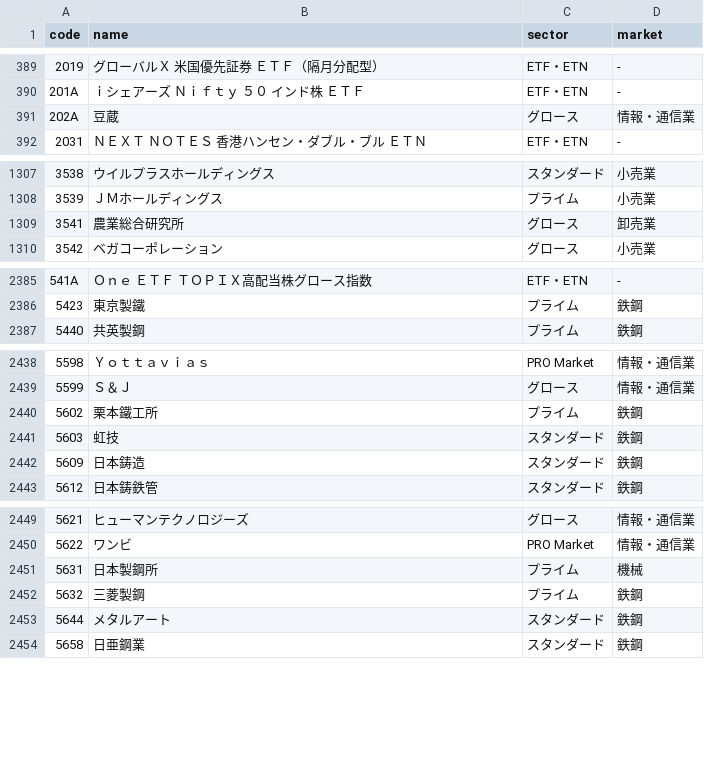
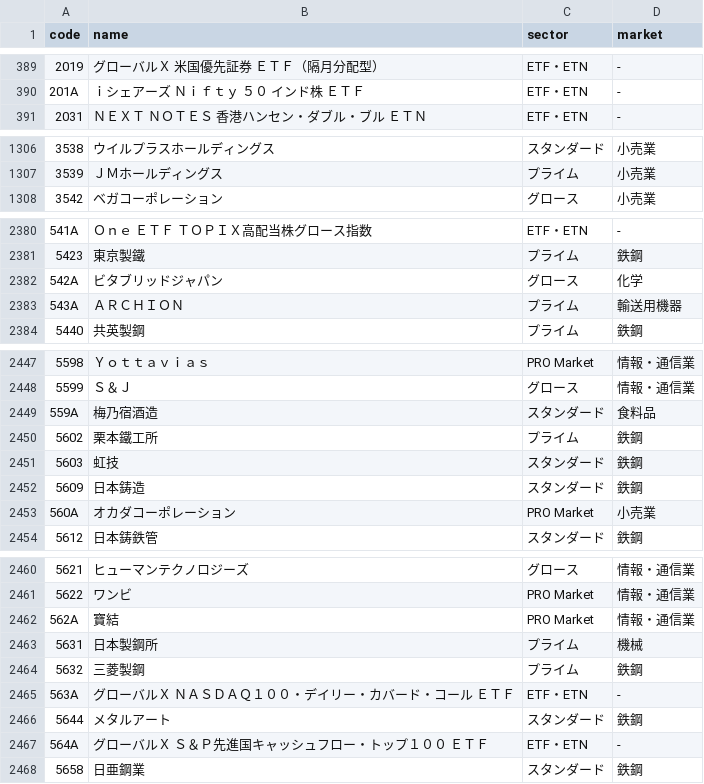
Before and after one commit to peibabo/kabunote, a CSV file: public/data/stocks.csv, drawn as a sheet; only a part is shown, gaps mark what is left out; the diff covers the shown part only.

```diff
--- a/public/data/stocks.csv
+++ b/public/data/stocks.csv
@@ -390,3 +390,2 @@ code,name,sector,market
 201A,ｉシェアーズ　Ｎｉｆｔｙ　５０　インド株　ＥＴＦ,ETF・ETN,-
-202A,豆蔵,グロース,情報・通信業
 2031,ＮＥＸＴ　ＮＯＴＥＳ　香港ハンセン・ダブル・ブル　ＥＴＮ,ETF・ETN,-
@@ -1308,3 +1307,2 @@ code,name,sector,market
 3539,ＪＭホールディングス,プライム,小売業
-3541,農業総合研究所,グロース,卸売業
 3542,ベガコーポレーション,グロース,小売業
@@ -2386,2 +2381,4 @@ code,name,sector,market
 5423,東京製鐵,プライム,鉄鋼
+542A,ビタブリッドジャパン,グロース,化学
+543A,ＡＲＣＨＩＯＮ,プライム,輸送用機器
 5440,共英製鋼,プライム,鉄鋼
@@ -2439,2 +2448,3 @@ code,name,sector,market
 5599,Ｓ＆Ｊ,グロース,情報・通信業
+559A,梅乃宿酒造,スタンダード,食料品
 5602,栗本鐵工所,プライム,鉄鋼
@@ -2442,2 +2452,3 @@ code,name,sector,market
 5609,日本鋳造,スタンダード,鉄鋼
+560A,オカダコーポレーション,PRO Market,小売業
 5612,日本鋳鉄管,スタンダード,鉄鋼
@@ -2450,5 +2461,8 @@ code,name,sector,market
 5622,ワンビ,PRO Market,情報・通信業
+562A,寶結,PRO Market,情報・通信業
 5631,日本製鋼所,プライム,機械
 5632,三菱製鋼,プライム,鉄鋼
+563A,グローバルＸ　ＮＡＳＤＡＱ１００・デイリー・カバード・コール　ＥＴＦ,ETF・ETN,-
 5644,メタルアート,スタンダード,鉄鋼
+564A,グローバルＸ　Ｓ＆Ｐ先進国キャッシュフロー・トップ１００　ＥＴＦ,ETF・ETN,-
 5658,日亜鋼業,スタンダード,鉄鋼
```
Also changed, not shown: 12 added rows, 12 removed rows and 25 edited cells elsewhere in this file.
